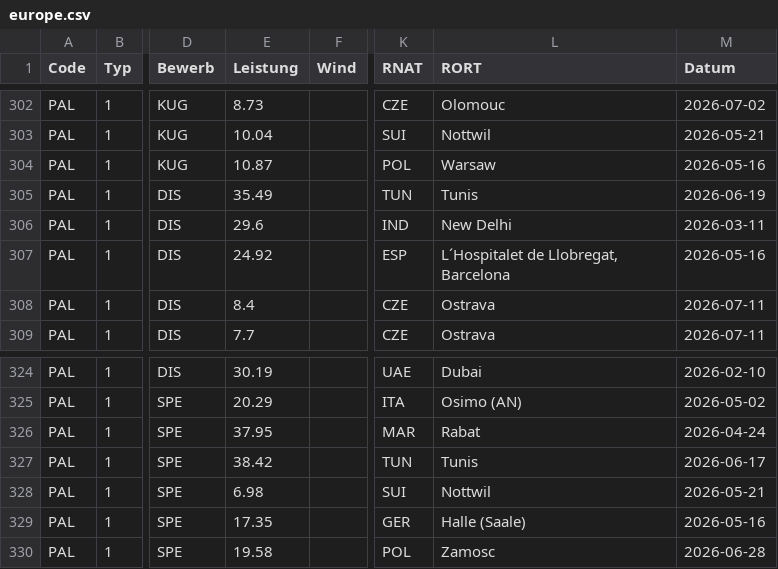
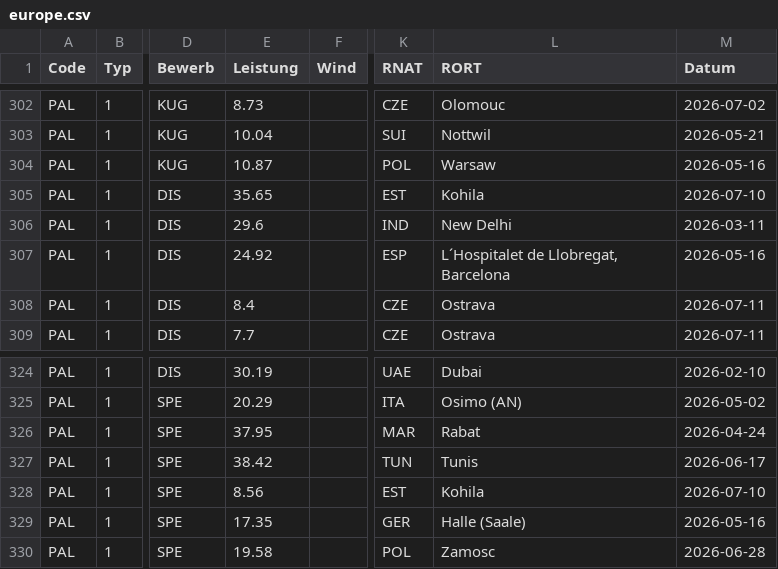
Before and after one commit to nimarion/para-records, a CSV file: leads/europe.csv, drawn as a sheet; only a part is shown, gaps mark what is left out; the diff covers the shown part only; the diff names each change by its address in the sheet, - before the commit and + after, or states it on an @@ line.

```diff
--- a/leads/europe.csv
+++ b/leads/europe.csv
-E305 (Leistung): 35.49
+E305 (Leistung): 35.65
-K305 (RNAT): TUN
+K305 (RNAT): EST
-L305 (RORT): Tunis
+L305 (RORT): Kohila
-M305 (Datum): 2026-06-19
+M305 (Datum): 2026-07-10
-E328 (Leistung): 6.98
+E328 (Leistung): 8.56
-K328 (RNAT): SUI
+K328 (RNAT): EST
-L328 (RORT): Nottwil
+L328 (RORT): Kohila
-M328 (Datum): 2026-05-21
+M328 (Datum): 2026-07-10
```
Also changed, not shown: 31 edited cells elsewhere in this file, leads/world.csv, records/europe.csv, 1 other file.
